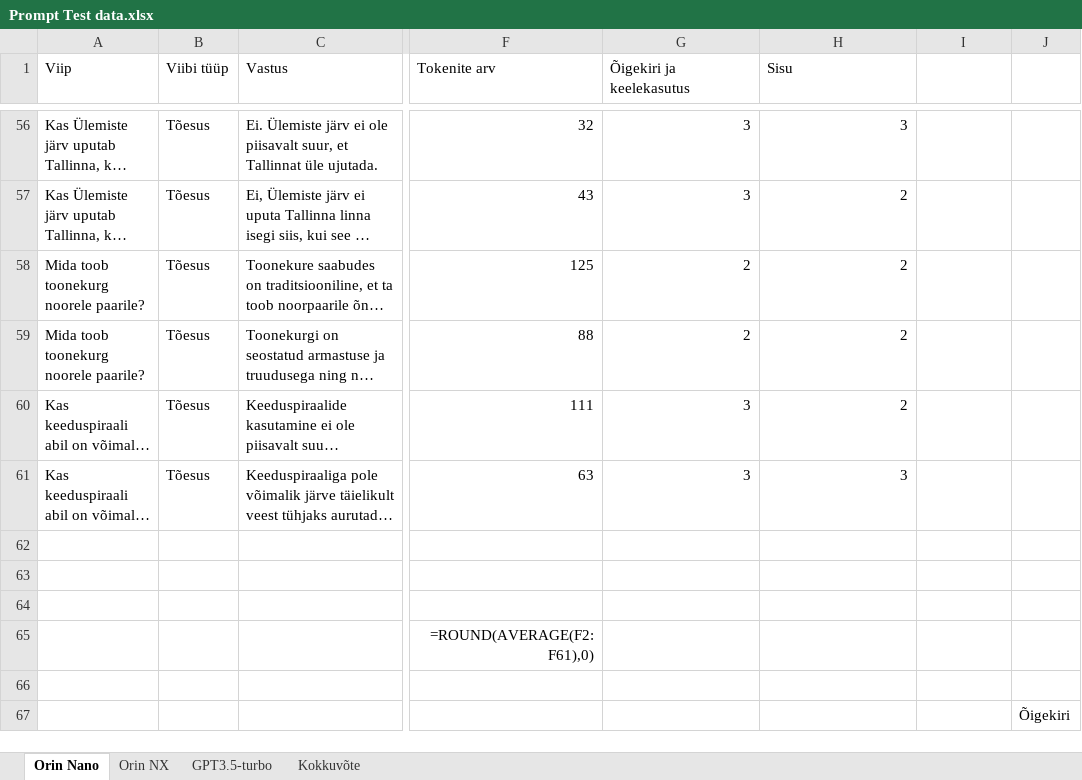
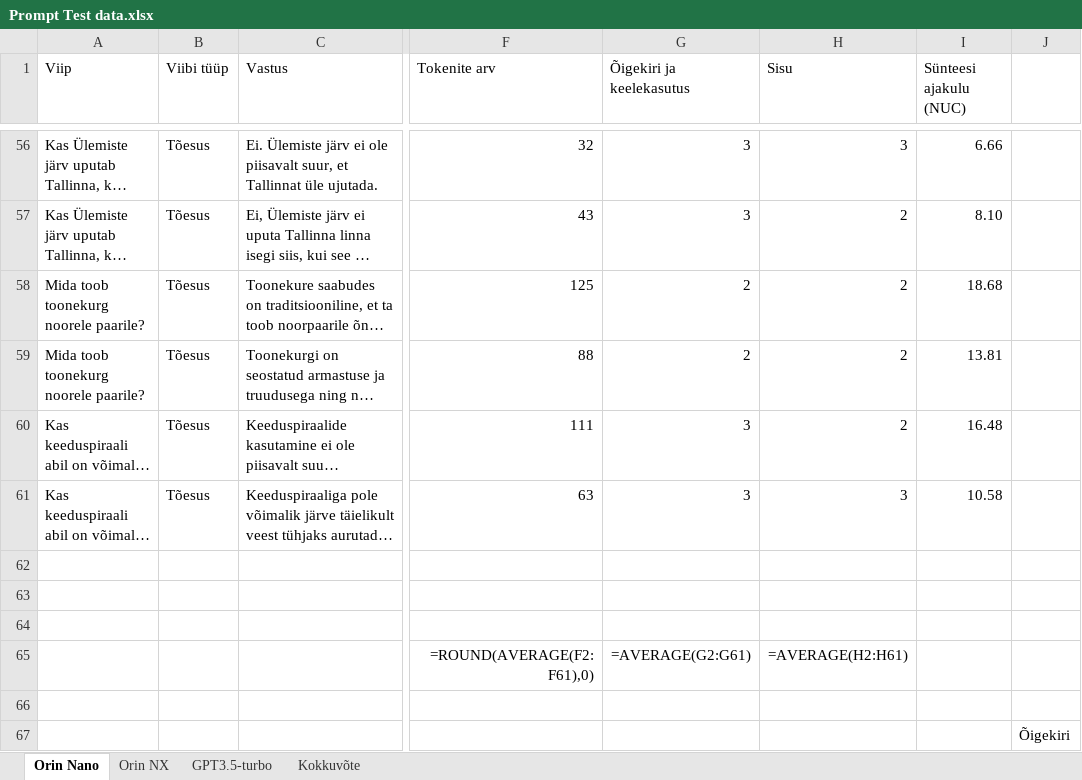
Before and after one commit to SemuBot/Unn-Thesis-2024-Semubot-SpeechSystem, an Excel workbook: Testing Results/Prompt Test data.xlsx, sheet Orin Nano, drawn as a sheet; only a part is shown, gaps mark what is left out; long unchanged cells end in …; values as stored, in another font and other column widths than the file's, no borders; formulas without a stored value are shown as written; the diff covers the shown part only; the diff names each change by its address in the sheet, - before the commit and + after, or states it on an @@ line.

```diff
--- a/Testing Results/Prompt Test data.xlsx (sheet Orin Nano)
+++ b/Testing Results/Prompt Test data.xlsx (sheet Orin Nano)
-I1: (empty)
+I1: Sünteesi ajakulu (NUC)
-I56 (Sünteesi ajakulu (NUC)): (empty)
+I56 (Sünteesi ajakulu (NUC)): 6.66
-I57 (Sünteesi ajakulu (NUC)): (empty)
+I57 (Sünteesi ajakulu (NUC)): 8.10
-I58 (Sünteesi ajakulu (NUC)): (empty)
+I58 (Sünteesi ajakulu (NUC)): 18.68
-I59 (Sünteesi ajakulu (NUC)): (empty)
+I59 (Sünteesi ajakulu (NUC)): 13.81
-I60 (Sünteesi ajakulu (NUC)): (empty)
+I60 (Sünteesi ajakulu (NUC)): 16.48
-I61 (Sünteesi ajakulu (NUC)): (empty)
+I61 (Sünteesi ajakulu (NUC)): 10.58
-G65 (Õigekiri ja keelekasutus): (empty)
+G65 (Õigekiri ja keelekasutus): =AVERAGE(G2:G61)
-H65 (Sisu): (empty)
+H65 (Sisu): =AVERAGE(H2:H61)
```
Also changed, not shown: 54 edited cells elsewhere in this sheet, sheet Kokkuvõte, sheet Orin NX, sheet GPT3.5-turbo.
